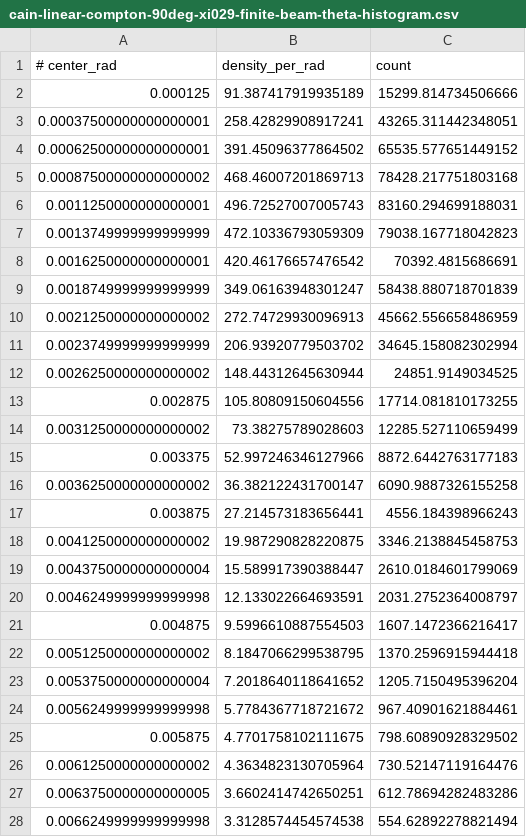
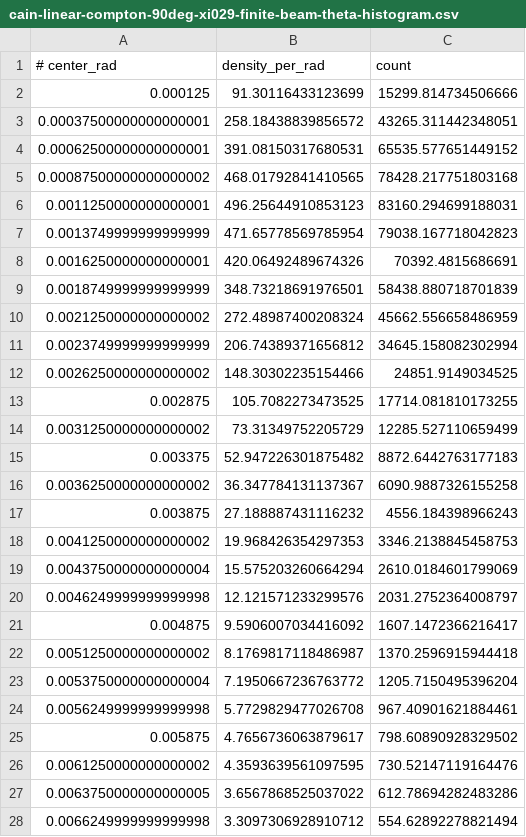
Before and after one commit to OPALX-project/OPALX-project.github.io, a CSV file: gamma-gamma/reference-data/cain-linear-compton-90deg-xi029-finite-beam-theta-histogram.csv, drawn as a sheet; only a part is shown; the diff covers the shown part only.

```diff
--- a/gamma-gamma/reference-data/cain-linear-compton-90deg-xi029-finite-beam-theta-histogram.csv
+++ b/gamma-gamma/reference-data/cain-linear-compton-90deg-xi029-finite-beam-theta-histogram.csv
@@ -1,28 +1,28 @@
 # center_rad,density_per_rad,count
-0.000125,91.387417919935189,15299.814734506666
-0.00037500000000000001,258.42829908917241,43265.311442348051
-0.00062500000000000001,391.45096377864502,65535.577651449152
-0.00087500000000000002,468.46007201869713,78428.217751803168
-0.0011250000000000001,496.72527007005743,83160.294699188031
-0.0013749999999999999,472.10336793059309,79038.167718042823
-0.0016250000000000001,420.46176657476542,70392.4815686691
-0.0018749999999999999,349.06163948301247,58438.880718701839
-0.0021250000000000002,272.74729930096913,45662.556658486959
-0.0023749999999999999,206.93920779503702,34645.158082302994
-0.0026250000000000002,148.44312645630944,24851.9149034525
-0.002875,105.80809150604556,17714.081810173255
-0.0031250000000000002,73.38275789028603,12285.527110659499
-0.003375,52.997246346127966,8872.6442763177183
-0.0036250000000000002,36.382122431700147,6090.9887326155258
-0.003875,27.214573183656441,4556.184398966243
-0.0041250000000000002,19.987290828220875,3346.2138845458753
-0.0043750000000000004,15.589917390388447,2610.0184601799069
-0.0046249999999999998,12.133022664693591,2031.2752364008797
-0.004875,9.5996610887554503,1607.1472366216417
-0.0051250000000000002,8.1847066299538795,1370.2596915944418
-0.0053750000000000004,7.2018640118641652,1205.7150495396204
-0.0056249999999999998,5.7784367718721672,967.40901621884461
-0.005875,4.7701758102111675,798.60890928329502
-0.0061250000000000002,4.3634823130705964,730.52147119164476
-0.0063750000000000005,3.6602414742650251,612.78694282483286
-0.0066249999999999998,3.3128574454574538,554.62892278821494
+0.000125,91.30116433123699,15299.814734506666
+0.00037500000000000001,258.18438839856572,43265.311442348051
+0.00062500000000000001,391.08150317680531,65535.577651449152
+0.00087500000000000002,468.01792841410565,78428.217751803168
+0.0011250000000000001,496.25644910853123,83160.294699188031
+0.0013749999999999999,471.65778569785954,79038.167718042823
+0.0016250000000000001,420.06492489674326,70392.4815686691
+0.0018749999999999999,348.73218691976501,58438.880718701839
+0.0021250000000000002,272.48987400208324,45662.556658486959
+0.0023749999999999999,206.74389371656812,34645.158082302994
+0.0026250000000000002,148.30302235154466,24851.9149034525
+0.002875,105.7082273473525,17714.081810173255
+0.0031250000000000002,73.31349752205729,12285.527110659499
+0.003375,52.947226301875482,8872.6442763177183
+0.0036250000000000002,36.347784131137367,6090.9887326155258
+0.003875,27.188887431116232,4556.184398966243
+0.0041250000000000002,19.968426354297353,3346.2138845458753
+0.0043750000000000004,15.575203260664294,2610.0184601799069
+0.0046249999999999998,12.121571233299576,2031.2752364008797
+0.004875,9.5906007034416092,1607.1472366216417
+0.0051250000000000002,8.1769817118486987,1370.2596915944418
+0.0053750000000000004,7.1950667236763772,1205.7150495396204
+0.0056249999999999998,5.7729829477026708,967.40901621884461
+0.005875,4.7656736063879617,798.60890928329502
+0.0061250000000000002,4.3593639561097595,730.52147119164476
+0.0063750000000000005,3.6567868525037022,612.78694282483286
+0.0066249999999999998,3.3097306928910712,554.62892278821494
```
Also changed, not shown: 53 edited cells elsewhere in this file, gamma-gamma/reference-data/cain-linear-compton-90deg-xi029-finite-beam-energy-spread-histogram.csv, gamma-gamma/reference-data/cain-linear-compton-90deg-xi029-finite-beam-energy-spread-theta-histogram.csv, 26 other files.
